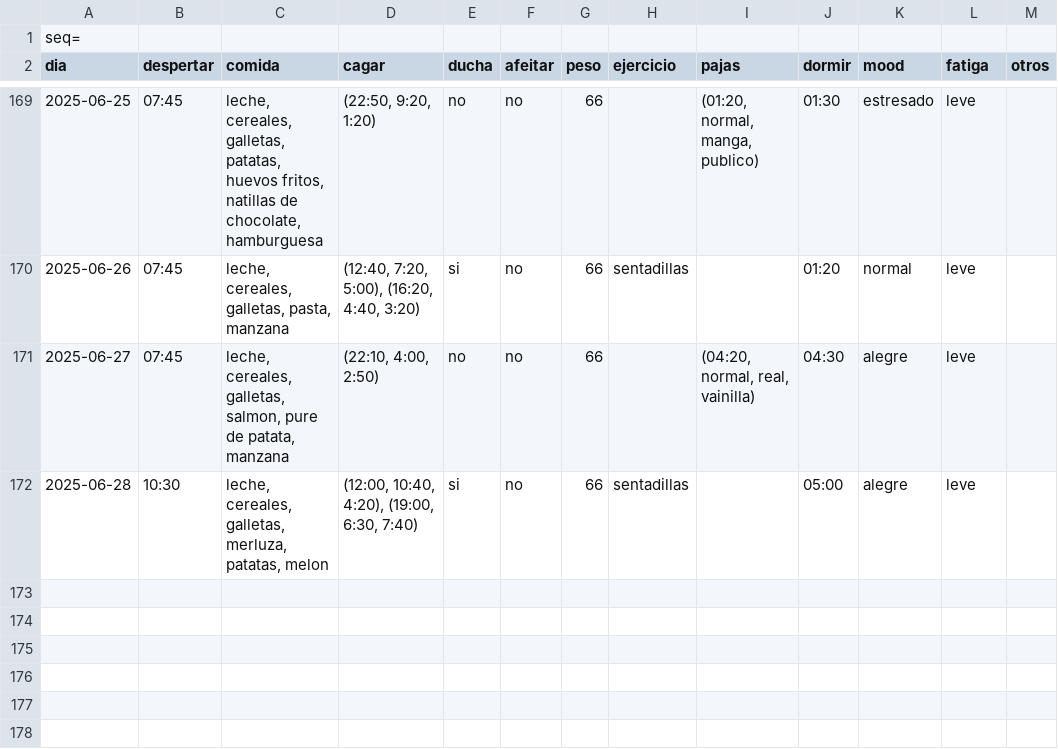
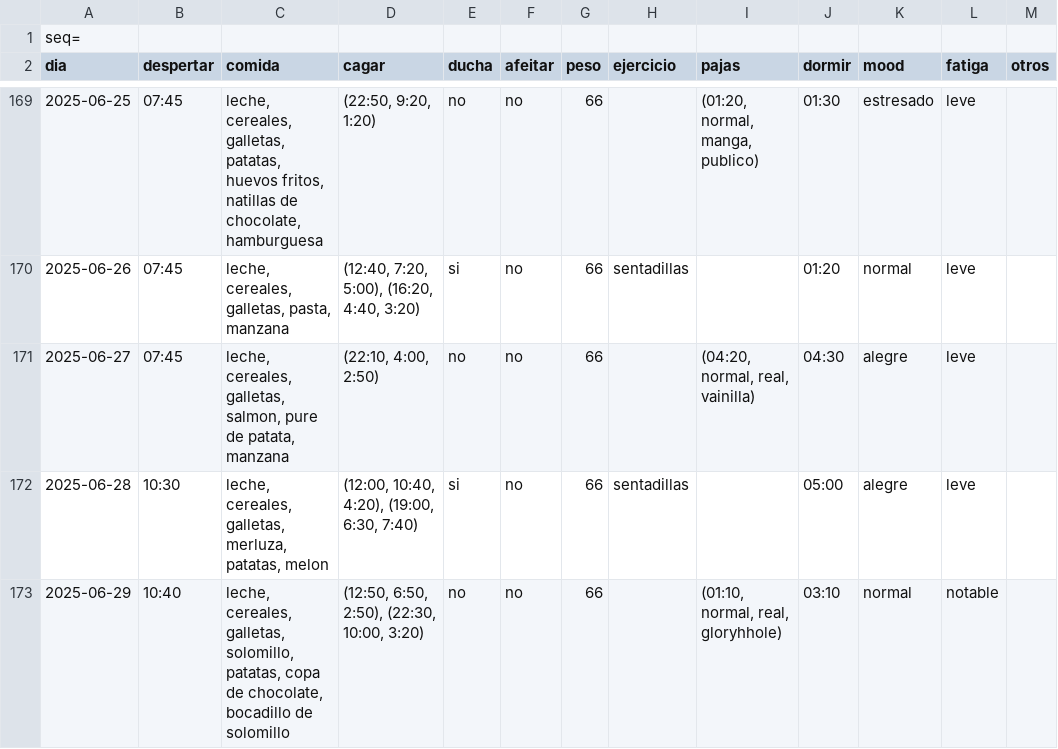
Before and after one commit to megabentilad/Estadisticas, a CSV file: docs/base.csv, drawn as a sheet; only a part is shown, gaps mark what is left out; the diff names each change by its address in the sheet, - before the commit and + after, or states it on an @@ line.

Commit message:
Actualizar reporte diario

```diff
--- a/docs/base.csv
+++ b/docs/base.csv
+row 173: 2025-06-29 | 10:40 | leche, cereales, galletas, solomillo, patatas, copa de chocolate, bocadillo de solomillo | (12:50, 6:50, 2:50), (22:30, 10:00, 3:20) | no | no | 66 |  | (01:10, normal, real, gloryhhole) | 03:10 | normal | notable
```
